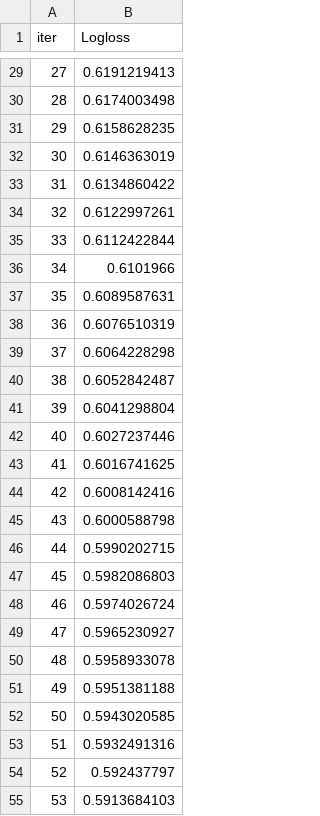
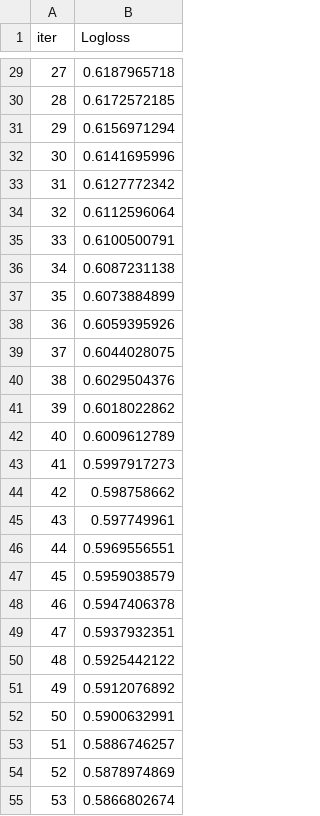
Before and after one commit to Yo014/ML-WnbaPrediction, a TSV file: catboost_info/learn_error.tsv, drawn as a sheet; only a part is shown, gaps mark what is left out; the diff covers the shown part only.

```diff
--- a/catboost_info/learn_error.tsv
+++ b/catboost_info/learn_error.tsv
@@ -29,27 +29,27 @@ iter	Logloss
-27	0.6191219413
-28	0.6174003498
-29	0.6158628235
-30	0.6146363019
-31	0.6134860422
-32	0.6122997261
-33	0.6112422844
-34	0.6101966
-35	0.6089587631
-36	0.6076510319
-37	0.6064228298
-38	0.6052842487
-39	0.6041298804
-40	0.6027237446
-41	0.6016741625
-42	0.6008142416
-43	0.6000588798
-44	0.5990202715
-45	0.5982086803
-46	0.5974026724
-47	0.5965230927
-48	0.5958933078
-49	0.5951381188
-50	0.5943020585
-51	0.5932491316
-52	0.592437797
-53	0.5913684103
+27	0.6187965718
+28	0.6172572185
+29	0.6156971294
+30	0.6141695996
+31	0.6127772342
+32	0.6112596064
+33	0.6100500791
+34	0.6087231138
+35	0.6073884899
+36	0.6059395926
+37	0.6044028075
+38	0.6029504376
+39	0.6018022862
+40	0.6009612789
+41	0.5997917273
+42	0.598758662
+43	0.597749961
+44	0.5969556551
+45	0.5959038579
+46	0.5947406378
+47	0.5937932351
+48	0.5925442122
+49	0.5912076892
+50	0.5900632991
+51	0.5886746257
+52	0.5878974869
+53	0.5866802674
```
Also changed, not shown: 73 edited cells elsewhere in this file, catboost_info/time_left.tsv, current_squad_health.csv, 16 other files.
